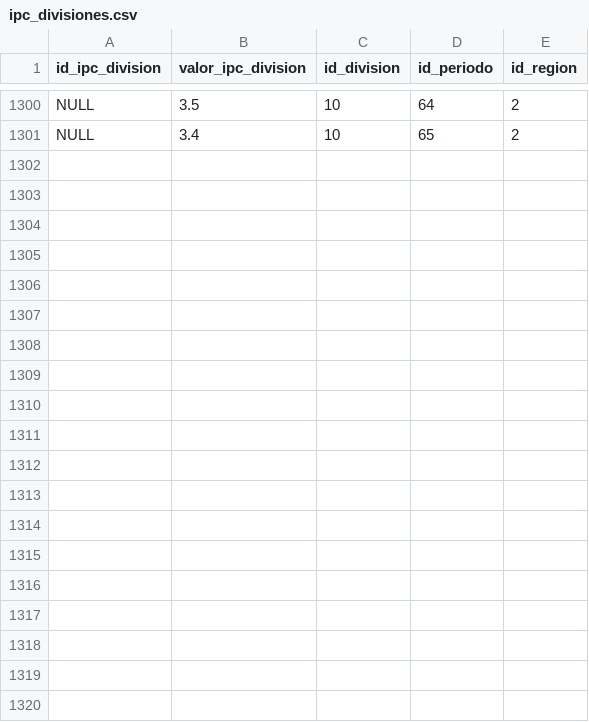
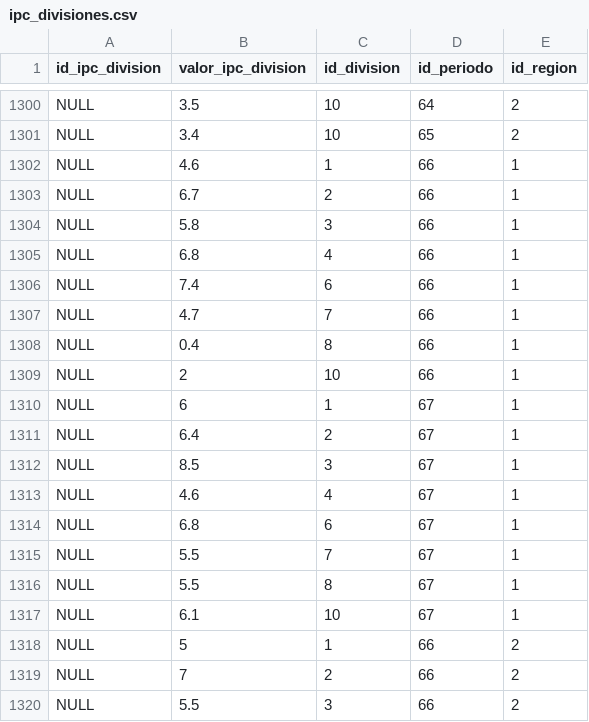
Before and after one commit to pedro-parodi-ramirez/SQL-coderhouse, a CSV file: csv/ipc_divisiones.csv, drawn as a sheet; only a part is shown, gaps mark what is left out; the diff covers the shown part only; the diff names each change by its address in the sheet, - before the commit and + after, or states it on an @@ line.

Commit message:
1. La tabla ipc_divisiones no habia sido actualizada. Se actualiza en este punto (error en commit anterior). 2. Actualizaciones a manual según nuevos datos de tablas.

```diff
--- a/csv/ipc_divisiones.csv
+++ b/csv/ipc_divisiones.csv
+row 1302: NULL | 4.6 | 1 | 66 | 1
+row 1303: NULL | 6.7 | 2 | 66 | 1
+row 1304: NULL | 5.8 | 3 | 66 | 1
+row 1305: NULL | 6.8 | 4 | 66 | 1
+row 1306: NULL | 7.4 | 6 | 66 | 1
+row 1307: NULL | 4.7 | 7 | 66 | 1
+row 1308: NULL | 0.4 | 8 | 66 | 1
+row 1309: NULL | 2 | 10 | 66 | 1
+row 1310: NULL | 6 | 1 | 67 | 1
+row 1311: NULL | 6.4 | 2 | 67 | 1
+row 1312: NULL | 8.5 | 3 | 67 | 1
+row 1313: NULL | 4.6 | 4 | 67 | 1
+row 1314: NULL | 6.8 | 6 | 67 | 1
+row 1315: NULL | 5.5 | 7 | 67 | 1
+row 1316: NULL | 5.5 | 8 | 67 | 1
+row 1317: NULL | 6.1 | 10 | 67 | 1
+row 1318: NULL | 5 | 1 | 66 | 2
+row 1319: NULL | 7 | 2 | 66 | 2
+row 1320: NULL | 5.5 | 3 | 66 | 2
```
Also changed, not shown: 13 added rows elsewhere in this file, 2 other files.
